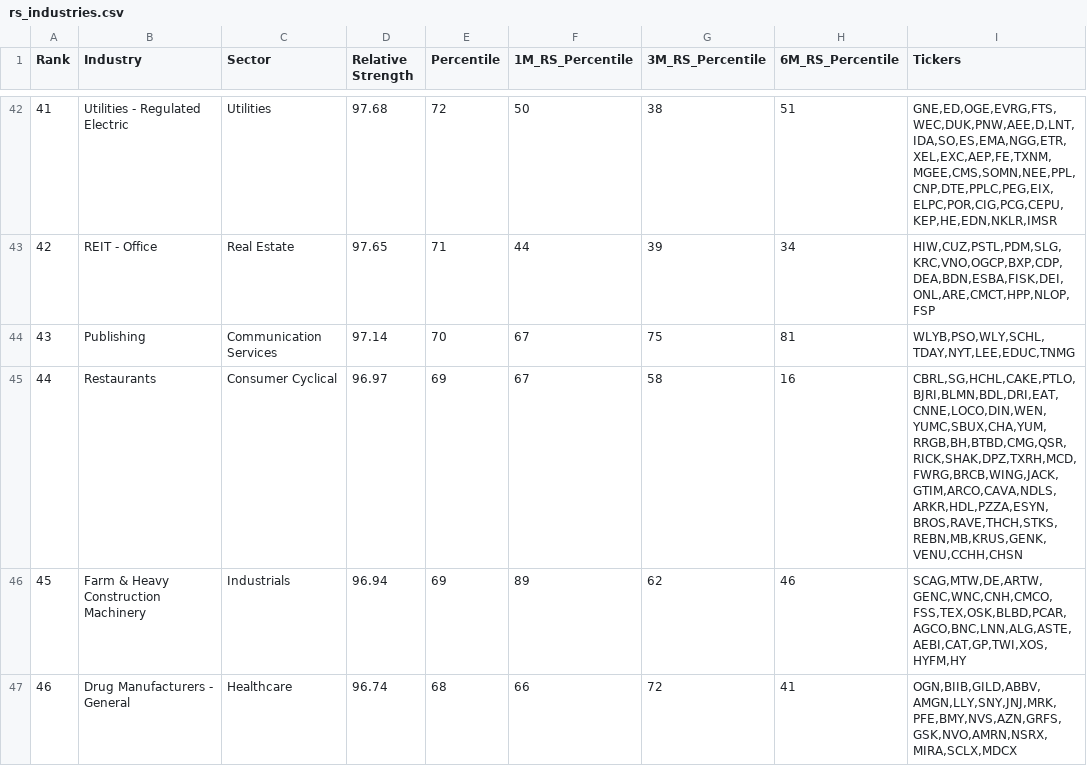
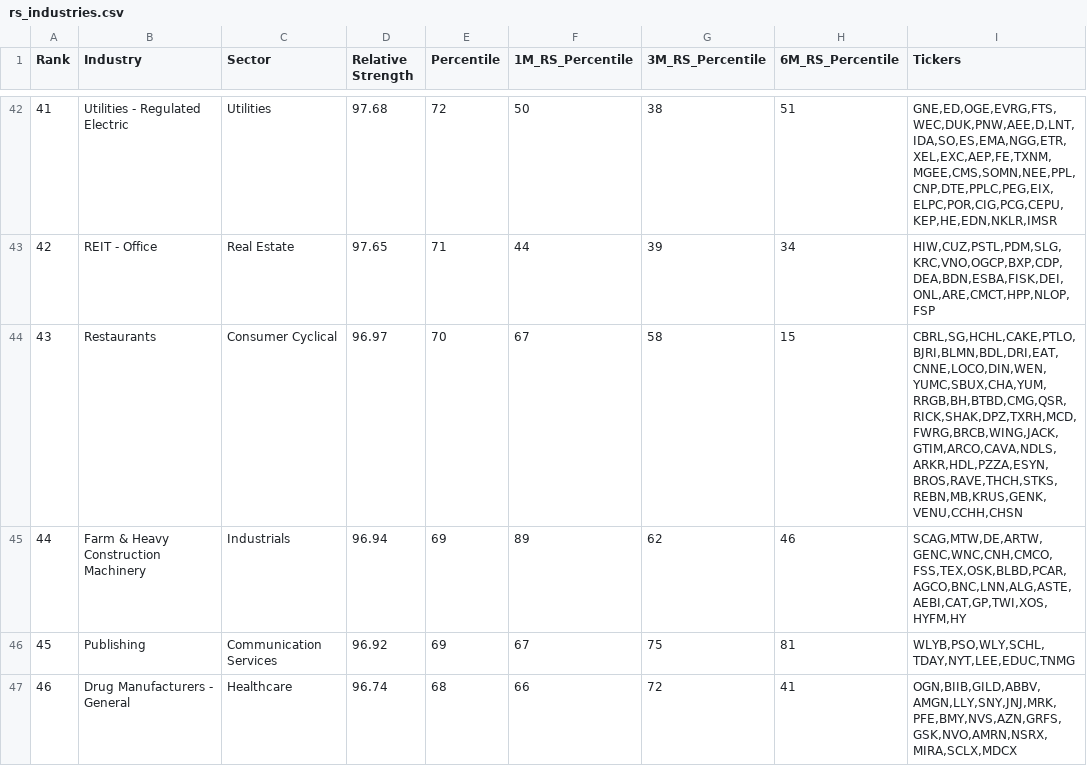
Before and after one commit to jantruyens/relative-strength, a CSV file: output/rs_industries.csv, drawn as a sheet; only a part is shown, gaps mark what is left out; the diff covers the shown part only.

```diff
--- a/output/rs_industries.csv
+++ b/output/rs_industries.csv
@@ -43,5 +43,5 @@ Rank,Industry,Sector,Relative Strength,Percentile,1M_RS_Percentile,3M_RS_Percent
 42,REIT - Office,Real Estate,97.65,71,44,39,34,"HIW,CUZ,PSTL,PDM,SLG,KRC,VNO,OGCP,BXP,CDP,DEA,BDN,ESBA,FISK,DEI,ONL,ARE,CMCT,HPP,NLOP,FSP"
-43,Publishing,Communication Services,97.14,70,67,75,81,"WLYB,PSO,WLY,SCHL,TDAY,NYT,LEE,EDUC,TNMG"
-44,Restaurants,Consumer Cyclical,96.97,69,67,58,16,"CBRL,SG,HCHL,CAKE,PTLO,BJRI,BLMN,BDL,DRI,EAT,CNNE,LOCO,DIN,WEN,YUMC,SBUX,CHA,YUM,RRGB,BH,BTBD,CMG,QSR,RICK,SHAK,DPZ,TXRH,MCD,FWRG,BRCB,WING,JACK,GTIM,ARCO,CAVA,NDLS,ARKR,HDL,PZZA,ESYN,BROS,RAVE,THCH,STKS,REBN,MB,KRUS,GENK,VENU,CCHH,CHSN"
-45,Farm & Heavy Construction Machinery,Industrials,96.94,69,89,62,46,"SCAG,MTW,DE,ARTW,GENC,WNC,CNH,CMCO,FSS,TEX,OSK,BLBD,PCAR,AGCO,BNC,LNN,ALG,ASTE,AEBI,CAT,GP,TWI,XOS,HYFM,HY"
+43,Restaurants,Consumer Cyclical,96.97,70,67,58,15,"CBRL,SG,HCHL,CAKE,PTLO,BJRI,BLMN,BDL,DRI,EAT,CNNE,LOCO,DIN,WEN,YUMC,SBUX,CHA,YUM,RRGB,BH,BTBD,CMG,QSR,RICK,SHAK,DPZ,TXRH,MCD,FWRG,BRCB,WING,JACK,GTIM,ARCO,CAVA,NDLS,ARKR,HDL,PZZA,ESYN,BROS,RAVE,THCH,STKS,REBN,MB,KRUS,GENK,VENU,CCHH,CHSN"
+44,Farm & Heavy Construction Machinery,Industrials,96.94,69,89,62,46,"SCAG,MTW,DE,ARTW,GENC,WNC,CNH,CMCO,FSS,TEX,OSK,BLBD,PCAR,AGCO,BNC,LNN,ALG,ASTE,AEBI,CAT,GP,TWI,XOS,HYFM,HY"
+45,Publishing,Communication Services,96.92,69,67,75,81,"WLYB,PSO,WLY,SCHL,TDAY,NYT,LEE,EDUC,TNMG"
 46,Drug Manufacturers - General,Healthcare,96.74,68,66,72,41,"OGN,BIIB,GILD,ABBV,AMGN,LLY,SNY,JNJ,MRK,PFE,BMY,NVS,AZN,GRFS,GSK,NVO,AMRN,NSRX,MIRA,SCLX,MDCX"
```
Also changed, not shown: 56 edited cells elsewhere in this file, output/rs_liquidity.csv, output/rs_signals.csv, 7 other files.
